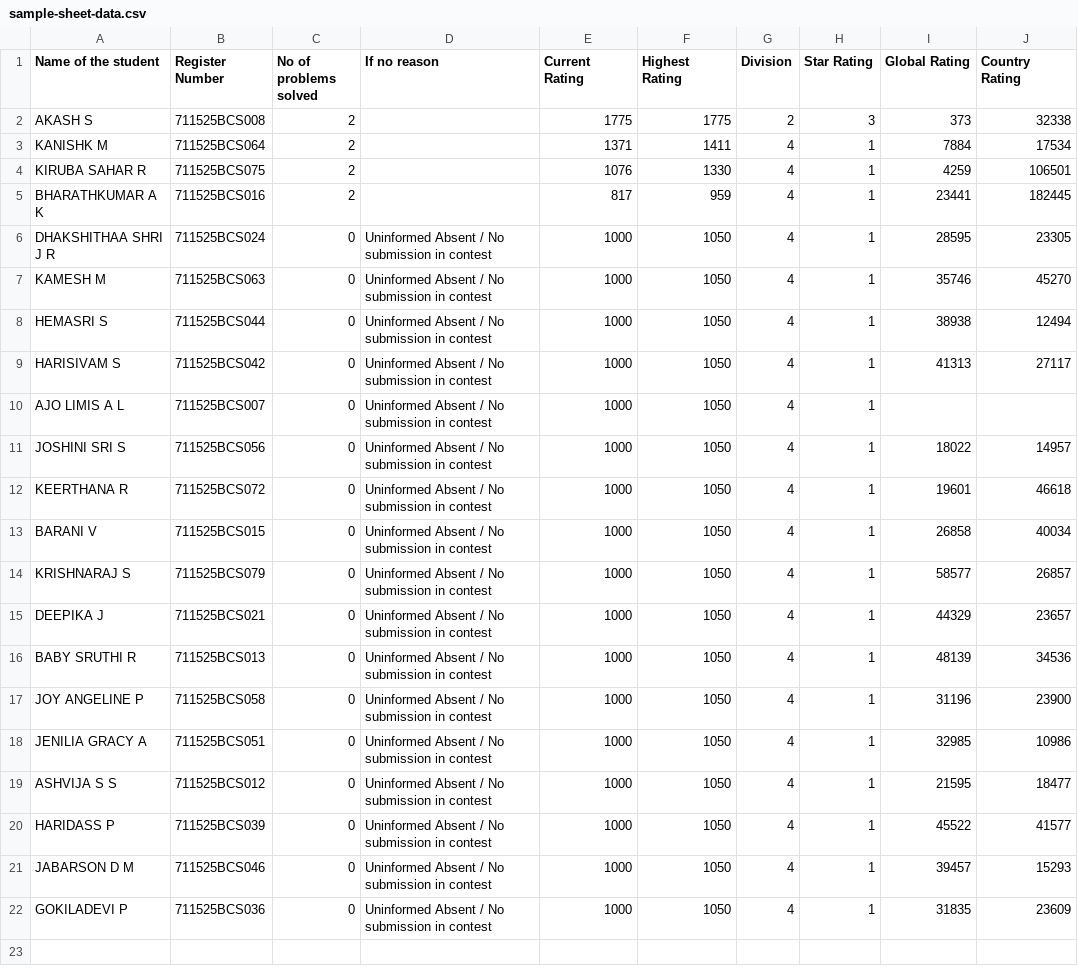
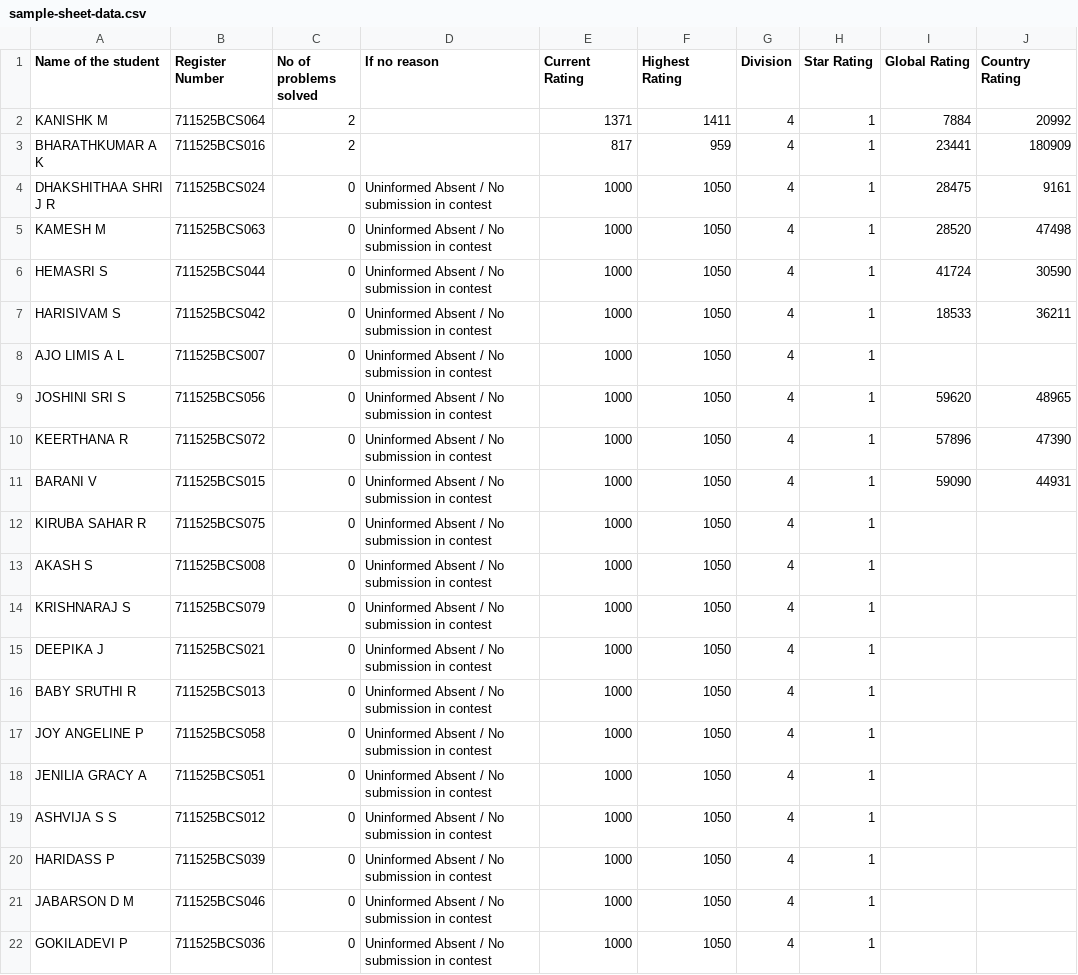
Before and after one commit to kit25csebbharathkumarak/contest, a CSV file: sample-sheet-data.csv, drawn as a sheet.

```diff
--- a/sample-sheet-data.csv
+++ b/sample-sheet-data.csv
@@ -1,22 +1,22 @@
 Name of the student,Register Number,No of problems solved,If no reason,Current Rating,Highest Rating,Division,Star Rating,Global Rating,Country Rating
-"AKASH S","711525BCS008",2,"",1775,1775,2,3,373,32338
-"KANISHK M","711525BCS064",2,"",1371,1411,4,1,7884,17534
-"KIRUBA SAHAR R","711525BCS075",2,"",1076,1330,4,1,4259,106501
-"BHARATHKUMAR A K","711525BCS016",2,"",817,959,4,1,23441,182445
-"DHAKSHITHAA SHRI J R","711525BCS024",0,"Uninformed Absent / No submission in contest",1000,1050,4,1,28595,23305
-"KAMESH M","711525BCS063",0,"Uninformed Absent / No submission in contest",1000,1050,4,1,35746,45270
-"HEMASRI S","711525BCS044",0,"Uninformed Absent / No submission in contest",1000,1050,4,1,38938,12494
-"HARISIVAM S","711525BCS042",0,"Uninformed Absent / No submission in contest",1000,1050,4,1,41313,27117
+"KANISHK M","711525BCS064",2,"",1371,1411,4,1,7884,20992
+"BHARATHKUMAR A K","711525BCS016",2,"",817,959,4,1,23441,180909
+"DHAKSHITHAA SHRI J R","711525BCS024",0,"Uninformed Absent / No submission in contest",1000,1050,4,1,28475,9161
+"KAMESH M","711525BCS063",0,"Uninformed Absent / No submission in contest",1000,1050,4,1,28520,47498
+"HEMASRI S","711525BCS044",0,"Uninformed Absent / No submission in contest",1000,1050,4,1,41724,30590
+"HARISIVAM S","711525BCS042",0,"Uninformed Absent / No submission in contest",1000,1050,4,1,18533,36211
 "AJO LIMIS A L","711525BCS007",0,"Uninformed Absent / No submission in contest",1000,1050,4,1,,
-"JOSHINI SRI S","711525BCS056",0,"Uninformed Absent / No submission in contest",1000,1050,4,1,18022,14957
-"KEERTHANA R","711525BCS072",0,"Uninformed Absent / No submission in contest",1000,1050,4,1,19601,46618
-"BARANI V","711525BCS015",0,"Uninformed Absent / No submission in contest",1000,1050,4,1,26858,40034
-"KRISHNARAJ S","711525BCS079",0,"Uninformed Absent / No submission in contest",1000,1050,4,1,58577,26857
-"DEEPIKA J","711525BCS021",0,"Uninformed Absent / No submission in contest",1000,1050,4,1,44329,23657
-"BABY SRUTHI R","711525BCS013",0,"Uninformed Absent / No submission in contest",1000,1050,4,1,48139,34536
-"JOY ANGELINE P","711525BCS058",0,"Uninformed Absent / No submission in contest",1000,1050,4,1,31196,23900
-"JENILIA GRACY A","711525BCS051",0,"Uninformed Absent / No submission in contest",1000,1050,4,1,32985,10986
-"ASHVIJA S S","711525BCS012",0,"Uninformed Absent / No submission in contest",1000,1050,4,1,21595,18477
-"HARIDASS P","711525BCS039",0,"Uninformed Absent / No submission in contest",1000,1050,4,1,45522,41577
-"JABARSON D M","711525BCS046",0,"Uninformed Absent / No submission in contest",1000,1050,4,1,39457,15293
-"GOKILADEVI P","711525BCS036",0,"Uninformed Absent / No submission in contest",1000,1050,4,1,31835,23609
+"JOSHINI SRI S","711525BCS056",0,"Uninformed Absent / No submission in contest",1000,1050,4,1,59620,48965
+"KEERTHANA R","711525BCS072",0,"Uninformed Absent / No submission in contest",1000,1050,4,1,57896,47390
+"BARANI V","711525BCS015",0,"Uninformed Absent / No submission in contest",1000,1050,4,1,59090,44931
+"KIRUBA SAHAR R","711525BCS075",0,"Uninformed Absent / No submission in contest",1000,1050,4,1,,
+"AKASH S","711525BCS008",0,"Uninformed Absent / No submission in contest",1000,1050,4,1,,
+"KRISHNARAJ S","711525BCS079",0,"Uninformed Absent / No submission in contest",1000,1050,4,1,,
+"DEEPIKA J","711525BCS021",0,"Uninformed Absent / No submission in contest",1000,1050,4,1,,
+"BABY SRUTHI R","711525BCS013",0,"Uninformed Absent / No submission in contest",1000,1050,4,1,,
+"JOY ANGELINE P","711525BCS058",0,"Uninformed Absent / No submission in contest",1000,1050,4,1,,
+"JENILIA GRACY A","711525BCS051",0,"Uninformed Absent / No submission in contest",1000,1050,4,1,,
+"ASHVIJA S S","711525BCS012",0,"Uninformed Absent / No submission in contest",1000,1050,4,1,,
+"HARIDASS P","711525BCS039",0,"Uninformed Absent / No submission in contest",1000,1050,4,1,,
+"JABARSON D M","711525BCS046",0,"Uninformed Absent / No submission in contest",1000,1050,4,1,,
+"GOKILADEVI P","711525BCS036",0,"Uninformed Absent / No submission in contest",1000,1050,4,1,,
```
Also changed, not shown: 2 other files.
